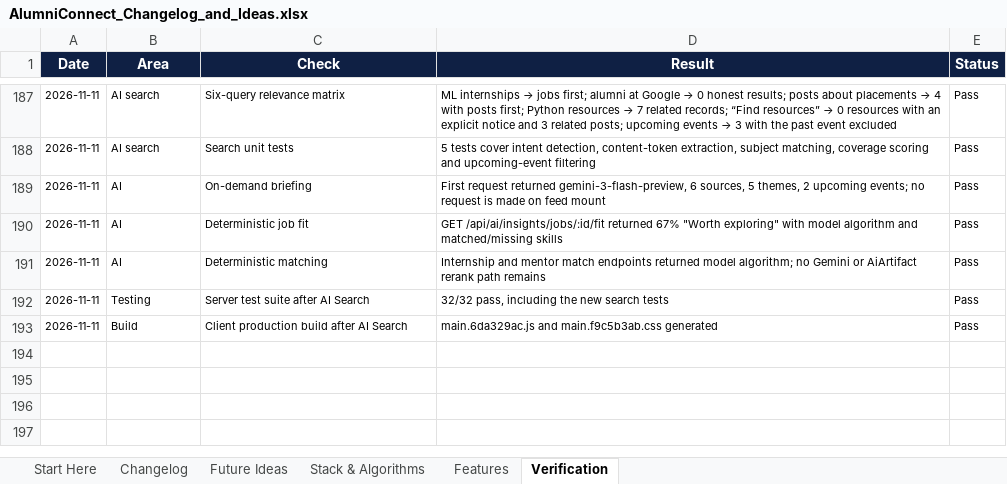
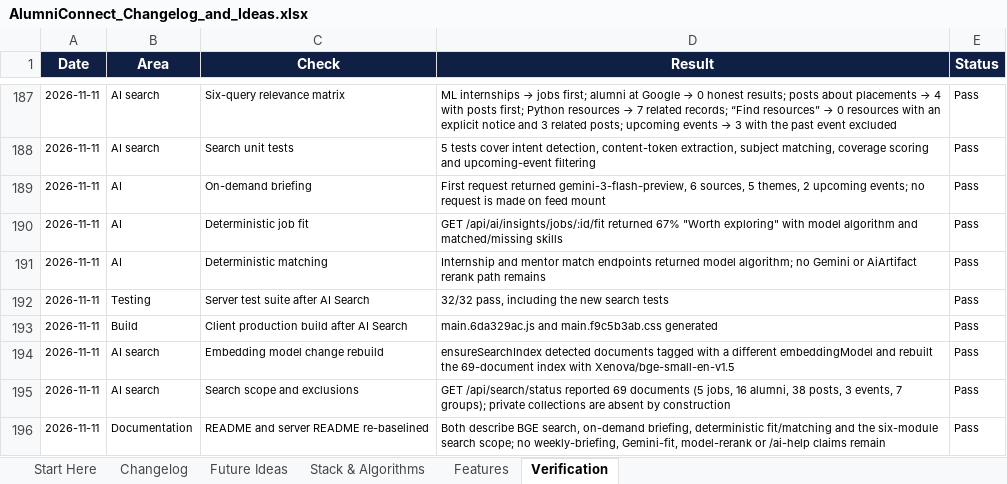
Before and after one commit to sathvikboina/alucon, an Excel workbook: AlumniConnect_Changelog_and_Ideas.xlsx, sheet Verification, drawn as a sheet; only a part is shown, gaps mark what is left out; values as stored, in another font and other column widths than the file's, no borders; the diff names each change by its address in the sheet, - before the commit and + after, or states it on an @@ line.

Commit message:
docs: re-baseline docs and backlog around BGE search
Replace stale MiniLM, weekly-briefing, Gemini-fit, model-rerank and /ai-help claims with the shipped BGE search and deterministic AI reality. Re-scope Future Ideas into the new P0-P4 plan, add search scope and freshness features, and refresh workbook counts and filters.

```diff
--- a/AlumniConnect_Changelog_and_Ideas.xlsx (sheet Verification)
+++ b/AlumniConnect_Changelog_and_Ideas.xlsx (sheet Verification)
+row 194: 2026-11-11 | AI search | Embedding model change rebuild | ensureSearchIndex detected documents tagged with a different embeddingModel and rebuilt the 69-document index with Xenova/bge-small-en-v1.5 | Pass
+row 195: 2026-11-11 | AI search | Search scope and exclusions | GET /api/search/status reported 69 documents (5 jobs, 16 alumni, 38 posts, 3 events, 7 groups); private collections are absent by construction | Pass
+row 196: 2026-11-11 | Documentation | README and server README re-baselined | Both describe BGE search, on-demand briefing, deterministic fit/matching and the six-module search scope; no weekly-briefing, Gemini-fit, model-rerank or /ai-help claims remain | Pass
```
Also changed, not shown: sheet Future Ideas, sheet Features, sheet Changelog, sheet Stack & Algorithms, sheet Start Here, 2 other files.
